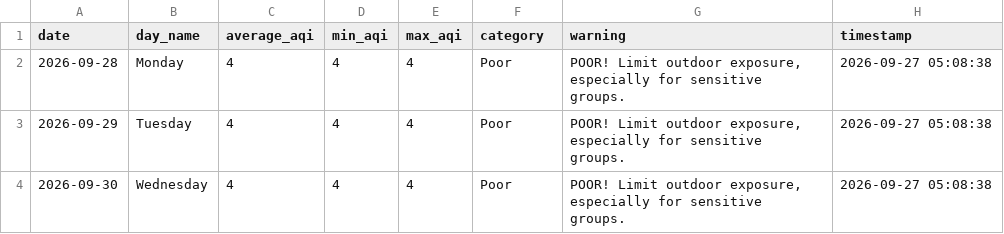
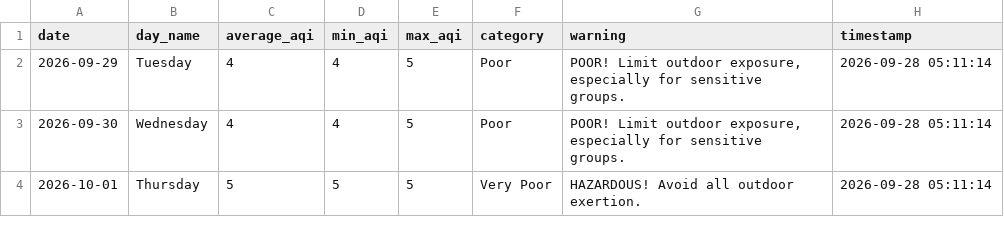
Before and after one commit to saqibahmadsiddiqui/aqi-forecasting-system, a CSV file: data/processed/latest_predictions.csv, drawn as a sheet.

Commit message:
Update predictions 2026-09-28

```diff
--- a/data/processed/latest_predictions.csv
+++ b/data/processed/latest_predictions.csv
@@ -1,4 +1,4 @@
 date,day_name,average_aqi,min_aqi,max_aqi,category,warning,timestamp
-2026-09-28,Monday,4,4,4,Poor,"POOR! Limit outdoor exposure, especially for sensitive groups.",2026-09-27 05:08:38
-2026-09-29,Tuesday,4,4,4,Poor,"POOR! Limit outdoor exposure, especially for sensitive groups.",2026-09-27 05:08:38
-2026-09-30,Wednesday,4,4,4,Poor,"POOR! Limit outdoor exposure, especially for sensitive groups.",2026-09-27 05:08:38
+2026-09-29,Tuesday,4,4,5,Poor,"POOR! Limit outdoor exposure, especially for sensitive groups.",2026-09-28 05:11:14
+2026-09-30,Wednesday,4,4,5,Poor,"POOR! Limit outdoor exposure, especially for sensitive groups.",2026-09-28 05:11:14
+2026-10-01,Thursday,5,5,5,Very Poor,HAZARDOUS! Avoid all outdoor exertion.,2026-09-28 05:11:14
```
Also changed, not shown: data/processed/model_comparison.csv.
